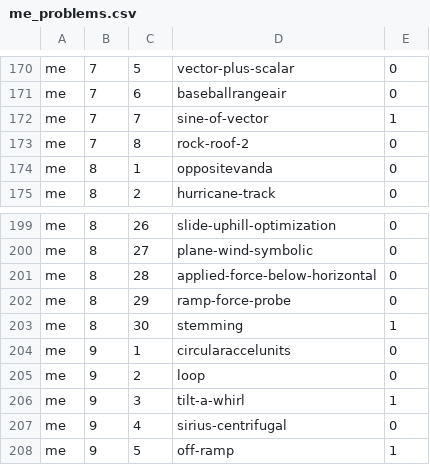
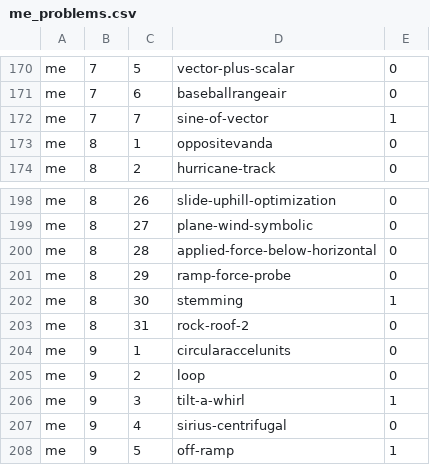
Before and after one commit to bkasel/lm, a CSV file: data/per_book/me_problems.csv, drawn as a sheet; only a part is shown, gaps mark what is left out.

```diff
--- a/data/per_book/me_problems.csv
+++ b/data/per_book/me_problems.csv
@@ -172,3 +172,2 @@ me,7,6,baseballrangeair,0
 me,7,7,sine-of-vector,1
-me,7,8,rock-roof-2,0
 me,8,1,oppositevanda,0
@@ -203,2 +202,3 @@ me,8,29,ramp-force-probe,0
 me,8,30,stemming,1
+me,8,31,rock-roof-2,0
 me,9,1,circularaccelunits,0
```
Also changed, not shown: data/per_book/lm_problems.csv, data/problems.csv, 6 other files.
